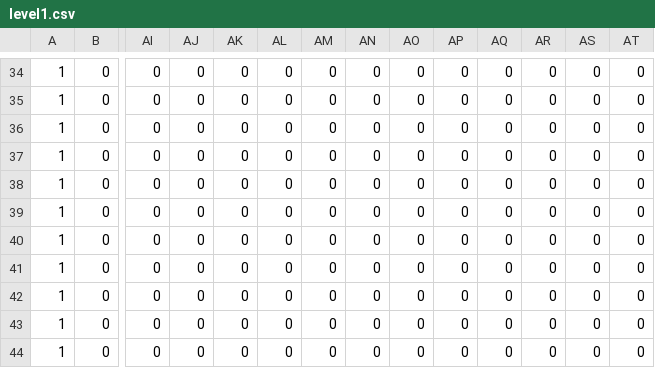
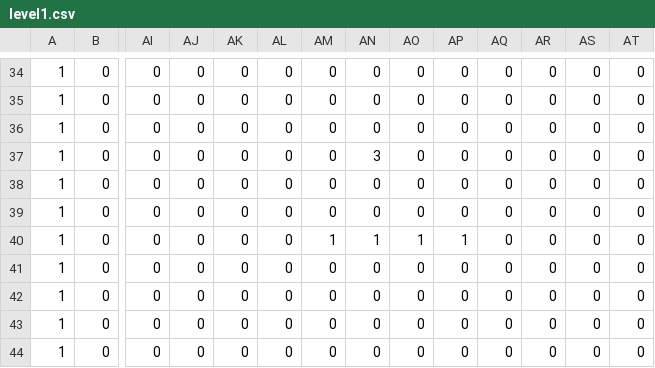
Before and after one commit to CharlieWells13/TeamProjectStarter2300, a CSV file: GameMechanicsTest/levels/level1.csv, drawn as a sheet; only a part is shown, gaps mark what is left out; removed rows and columns are numbered as before the commit, all else as after; rows hold the shown columns only; the diff names each change by its address in the sheet, - before the commit and + after, or states it on an @@ line.

```diff
--- a/GameMechanicsTest/levels/level1.csv
+++ b/GameMechanicsTest/levels/level1.csv
+row 37: 1 | 0 | 0 | 0 | 0 | 0 | 0 | 3 | 0 | 0 | 0 | 0 | 0 | 0
-AM40: 0
+AM40: 1
-AN40: 0
+AN40: 1
-AO40: 0
+AO40: 1
-AP40: 0
+AP40: 1
-row 40: 1 | 0 | 0 | 0 | 0 | 0 | 0 | 0 | 0 | 0 | 0 | 0 | 0 | 0
```
Also changed, not shown: GameMechanicsTest/levels/level0.csv, 5 other files.
